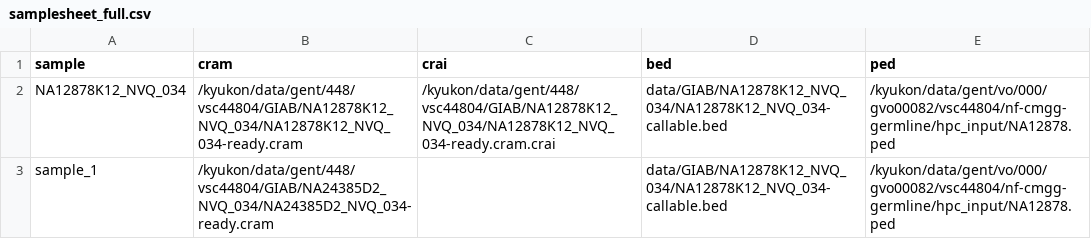
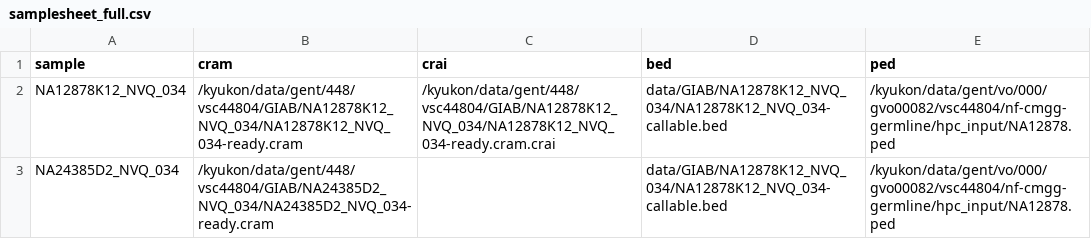
Before and after one commit to nf-cmgg/germline, a CSV file: hpc_input/samplesheet_full.csv, drawn as a sheet.

```diff
--- a/hpc_input/samplesheet_full.csv
+++ b/hpc_input/samplesheet_full.csv
@@ -2,2 +2,2 @@ sample,cram,crai,bed,ped
 NA12878K12_NVQ_034,/kyukon/data/gent/448/vsc44804/GIAB/NA12878K12_NVQ_034/NA12878K12_NVQ_034-ready.cram,/kyukon/data/gent/448/vsc44804/GIAB/NA12878K12_NVQ_034/NA12878K12_NVQ_034-ready.cram.crai,data/GIAB/NA12878K12_NVQ_034/NA12878K12_NVQ_034-callable.bed,/kyukon/data/gent/vo/000/gvo00082/vsc44804/nf-cmgg-germline/hpc_input/NA12878.ped
-sample_1,/kyukon/data/gent/448/vsc44804/GIAB/NA24385D2_NVQ_034/NA24385D2_NVQ_034-ready.cram,,data/GIAB/NA12878K12_NVQ_034/NA12878K12_NVQ_034-callable.bed,/kyukon/data/gent/vo/000/gvo00082/vsc44804/nf-cmgg-germline/hpc_input/NA12878.ped
+NA24385D2_NVQ_034,/kyukon/data/gent/448/vsc44804/GIAB/NA24385D2_NVQ_034/NA24385D2_NVQ_034-ready.cram,,data/GIAB/NA12878K12_NVQ_034/NA12878K12_NVQ_034-callable.bed,/kyukon/data/gent/vo/000/gvo00082/vsc44804/nf-cmgg-germline/hpc_input/NA12878.ped
```
Also changed, not shown: 1 other file.
